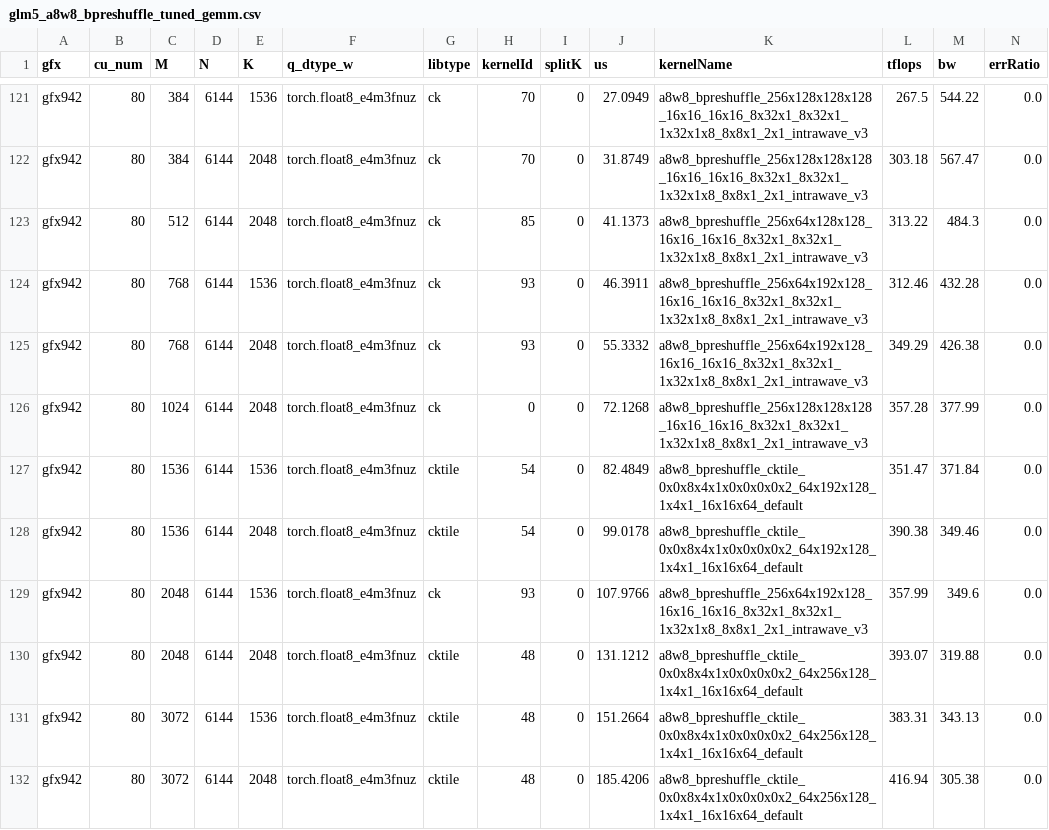
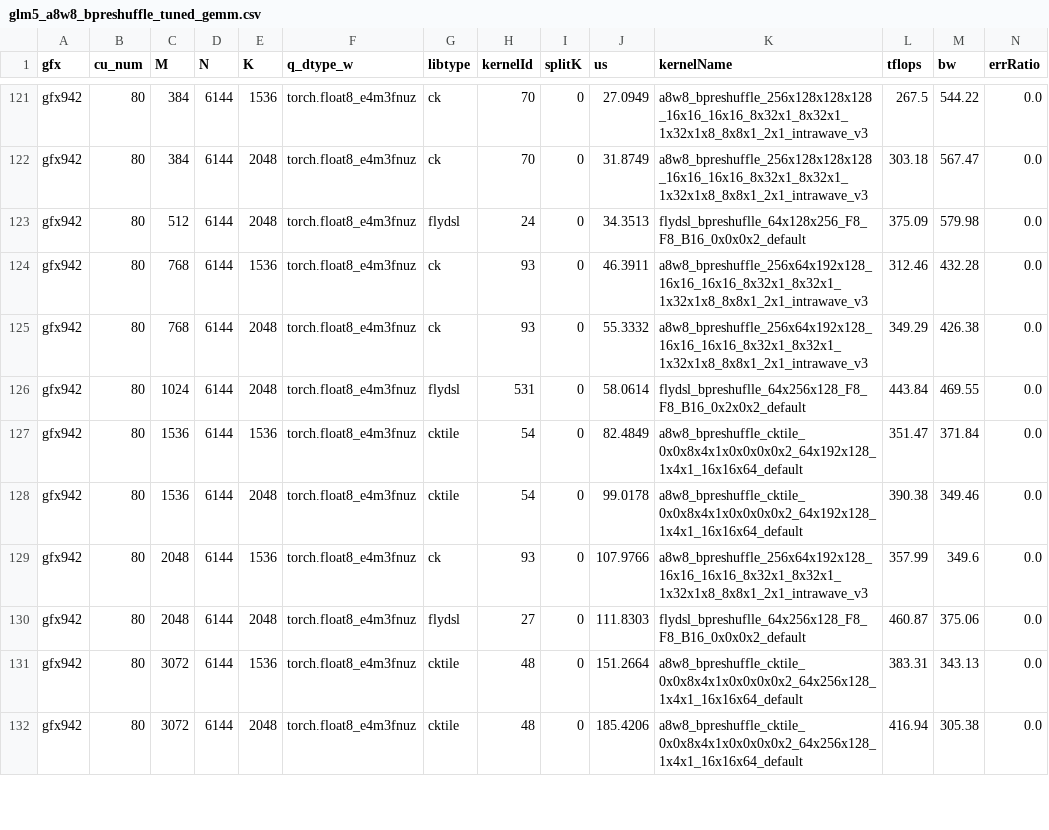
Before and after one commit to apinge/aiter, a CSV file: aiter/configs/model_configs/glm5_a8w8_bpreshuffle_tuned_gemm.csv, drawn as a sheet; only a part is shown, gaps mark what is left out; the diff covers the shown part only.

```diff
--- a/aiter/configs/model_configs/glm5_a8w8_bpreshuffle_tuned_gemm.csv
+++ b/aiter/configs/model_configs/glm5_a8w8_bpreshuffle_tuned_gemm.csv
@@ -122,6 +122,6 @@ gfx942,80,384,6144,1536,torch.float8_e4m3fnuz,ck,70,0,27.0949,a8w8_bpreshuffle_2
 gfx942,80,384,6144,2048,torch.float8_e4m3fnuz,ck,70,0,31.8749,a8w8_bpreshuffle_256x128x128x128_16x16_16x16_8x32x1_8x32x1_1x32x1x8_8x8x1_2x1_intrawave_v3,303.18,567.47,0.0
-gfx942,80,512,6144,2048,torch.float8_e4m3fnuz,ck,85,0,41.1373,a8w8_bpreshuffle_256x64x128x128_16x16_16x16_8x32x1_8x32x1_1x32x1x8_8x8x1_2x1_intrawave_v3,313.22,484.3,0.0
+gfx942,80,512,6144,2048,torch.float8_e4m3fnuz,flydsl,24,0,34.3513,flydsl_bpreshuflle_64x128x256_F8_F8_B16_0x0x0x2_default,375.09,579.98,0.0
 gfx942,80,768,6144,1536,torch.float8_e4m3fnuz,ck,93,0,46.3911,a8w8_bpreshuffle_256x64x192x128_16x16_16x16_8x32x1_8x32x1_1x32x1x8_8x8x1_2x1_intrawave_v3,312.46,432.28,0.0
 gfx942,80,768,6144,2048,torch.float8_e4m3fnuz,ck,93,0,55.3332,a8w8_bpreshuffle_256x64x192x128_16x16_16x16_8x32x1_8x32x1_1x32x1x8_8x8x1_2x1_intrawave_v3,349.29,426.38,0.0
-gfx942,80,1024,6144,2048,torch.float8_e4m3fnuz,ck,0,0,72.1268,a8w8_bpreshuffle_256x128x128x128_16x16_16x16_8x32x1_8x32x1_1x32x1x8_8x8x1_2x1_intrawave_v3,357.28,377.99,0.0
+gfx942,80,1024,6144,2048,torch.float8_e4m3fnuz,flydsl,531,0,58.0614,flydsl_bpreshuflle_64x256x128_F8_F8_B16_0x2x0x2_default,443.84,469.55,0.0
 gfx942,80,1536,6144,1536,torch.float8_e4m3fnuz,cktile,54,0,82.4849,a8w8_bpreshuffle_cktile_0x0x8x4x1x0x0x0x0x2_64x192x128_1x4x1_16x16x64_default,351.47,371.84,0.0
@@ -129,3 +129,3 @@ gfx942,80,1536,6144,2048,torch.float8_e4m3fnuz,cktile,54,0,99.0178,a8w8_bpreshuf
 gfx942,80,2048,6144,1536,torch.float8_e4m3fnuz,ck,93,0,107.9766,a8w8_bpreshuffle_256x64x192x128_16x16_16x16_8x32x1_8x32x1_1x32x1x8_8x8x1_2x1_intrawave_v3,357.99,349.6,0.0
-gfx942,80,2048,6144,2048,torch.float8_e4m3fnuz,cktile,48,0,131.1212,a8w8_bpreshuffle_cktile_0x0x8x4x1x0x0x0x0x2_64x256x128_1x4x1_16x16x64_default,393.07,319.88,0.0
+gfx942,80,2048,6144,2048,torch.float8_e4m3fnuz,flydsl,27,0,111.8303,flydsl_bpreshuflle_64x256x128_F8_F8_B16_0x0x0x2_default,460.87,375.06,0.0
 gfx942,80,3072,6144,1536,torch.float8_e4m3fnuz,cktile,48,0,151.2664,a8w8_bpreshuffle_cktile_0x0x8x4x1x0x0x0x0x2_64x256x128_1x4x1_16x16x64_default,383.31,343.13,0.0
```
Also changed, not shown: 77 edited cells elsewhere in this file, aiter/configs/model_configs/a8w8_bpreshuffle_tuned_gemm_qwen3.5_35b.csv, aiter/configs/model_configs/a8w8_bpreshuffle_tuned_gemm_qwen3.5_397b.csv, 2 other files.
